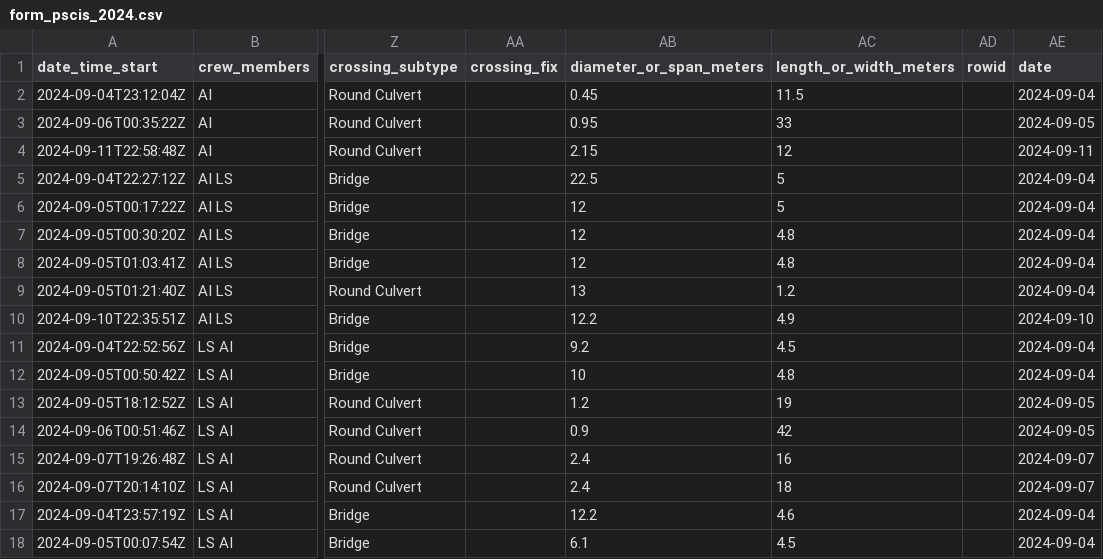
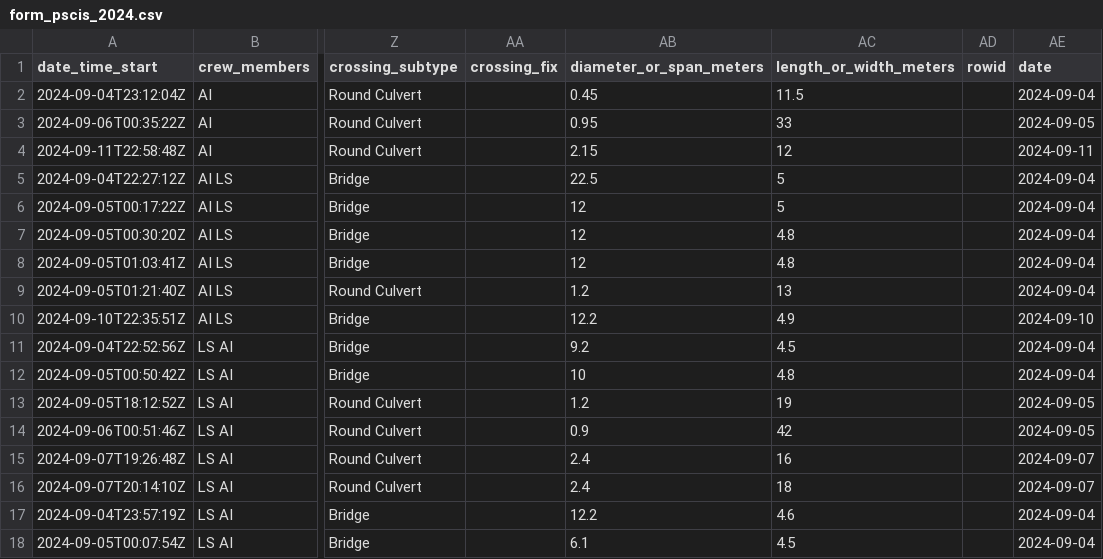
Before and after one commit to NewGraphEnvironment/fish_passage_peace_2024_reporting, a CSV file: data/backup/form_pscis_2024.csv, drawn as a sheet; only a part is shown, gaps mark what is left out; the diff names each change by its address in the sheet, - before the commit and + after, or states it on an @@ line.

Commit message:
backups before adding pscis ids

```diff
--- a/data/backup/form_pscis_2024.csv
+++ b/data/backup/form_pscis_2024.csv
-AB9 (diameter_or_span_meters): 13
+AB9 (diameter_or_span_meters): 1.2
-AC9 (length_or_width_meters): 1.2
+AC9 (length_or_width_meters): 13
```
Also changed, not shown: 1 other file.
